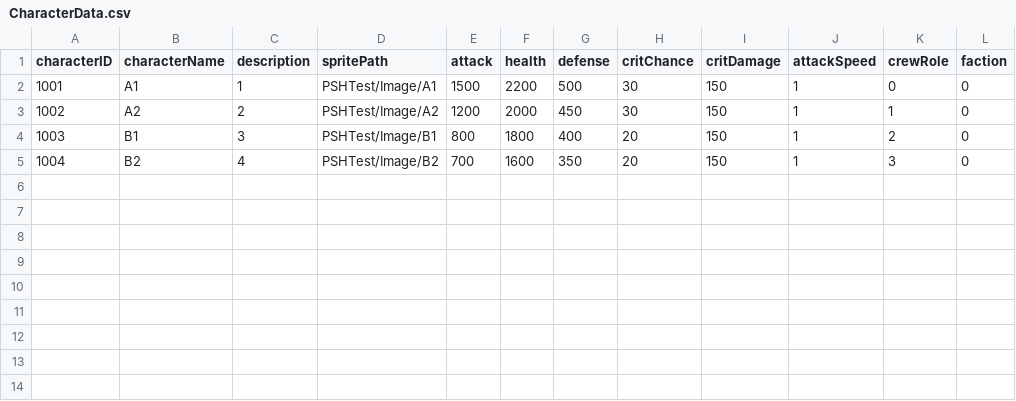
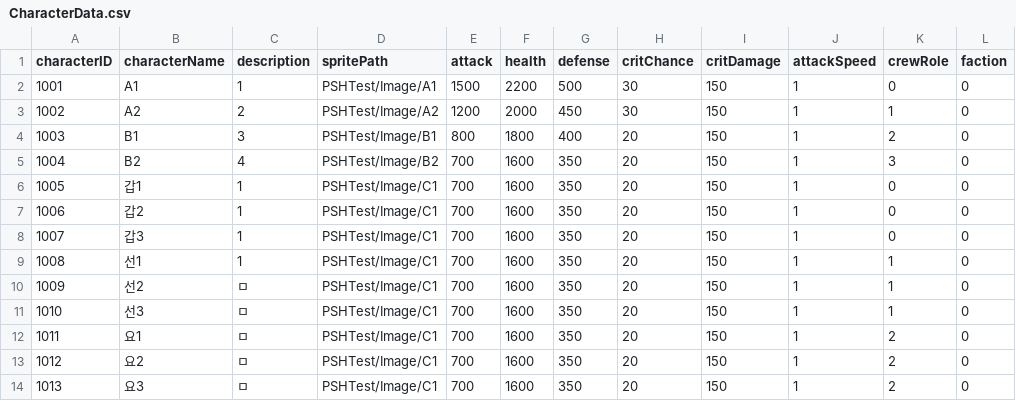
Before and after one commit to LingteaLuv/Enterprise, a CSV file: Assets/CSVData/CharacterData.csv, drawn as a sheet.

```diff
--- a/Assets/CSVData/CharacterData.csv
+++ b/Assets/CSVData/CharacterData.csv
@@ -5 +5,10 @@ characterID,characterName,description,spritePath,attack,health,defense,critChanc
 1004,B2,4,PSHTest/Image/B2,700,1600,350,20,150,1,3,0
+1005,갑1,1,PSHTest/Image/C1,700,1600,350,20,150,1,0,0
+1006,갑2,1,PSHTest/Image/C1,700,1600,350,20,150,1,0,0
+1007,갑3,1,PSHTest/Image/C1,700,1600,350,20,150,1,0,0
+1008,선1,1,PSHTest/Image/C1,700,1600,350,20,150,1,1,0
+1009,선2,ㅁ,PSHTest/Image/C1,700,1600,350,20,150,1,1,0
+1010,선3,ㅁ,PSHTest/Image/C1,700,1600,350,20,150,1,1,0
+1011,요1,ㅁ,PSHTest/Image/C1,700,1600,350,20,150,1,2,0
+1012,요2,ㅁ,PSHTest/Image/C1,700,1600,350,20,150,1,2,0
+1013,요3,ㅁ,PSHTest/Image/C1,700,1600,350,20,150,1,2,0
```
Also changed, not shown: 18 other files.
